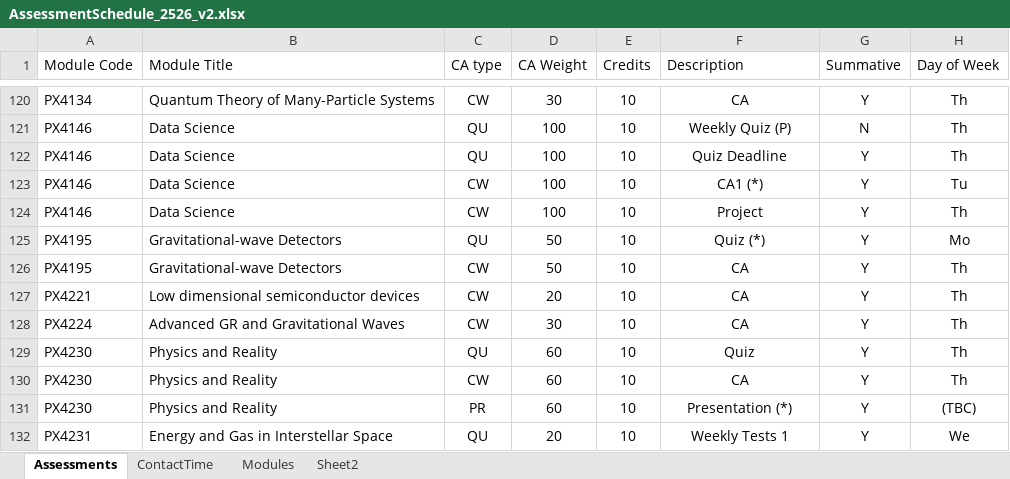
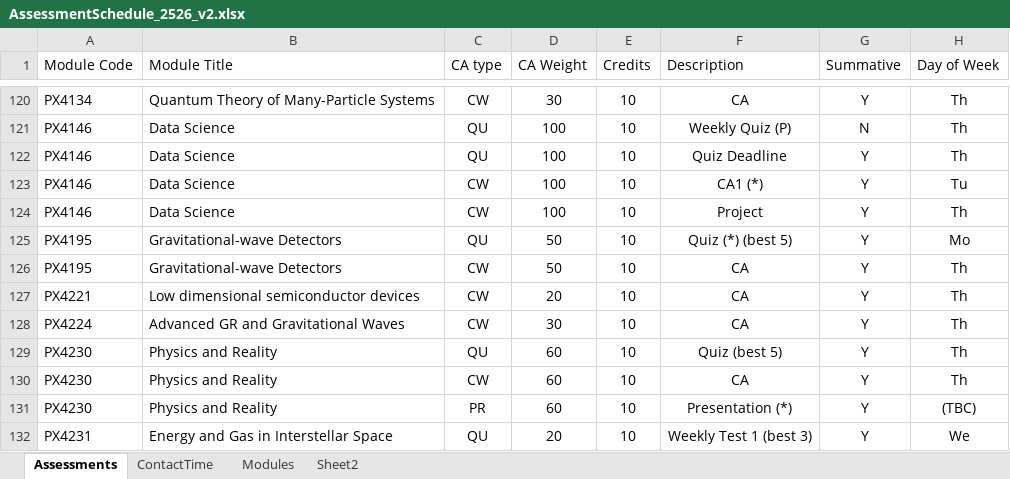
Before and after one commit to chrisnorth/workload-model, an Excel workbook: AssessmentSchedule_2526_v2.xlsx, sheet Assessments, drawn as a sheet; only a part is shown, gaps mark what is left out; values as stored, in another font and other column widths than the file's, no borders; table styles not drawn; the diff covers the shown part only; the diff names each change by its address in the sheet, - before the commit and + after, or states it on an @@ line.

Commit message:
add best of notes

```diff
--- a/AssessmentSchedule_2526_v2.xlsx (sheet Assessments)
+++ b/AssessmentSchedule_2526_v2.xlsx (sheet Assessments)
-F125 (Description): Quiz (*)
+F125 (Description): Quiz (*) (best 5)
-F129 (Description): Quiz
+F129 (Description): Quiz (best 5)
-F132 (Description): Weekly Tests 1
+F132 (Description): Weekly Test 1 (best 3)
```
Also changed, not shown: 17 edited cells elsewhere in this sheet.
